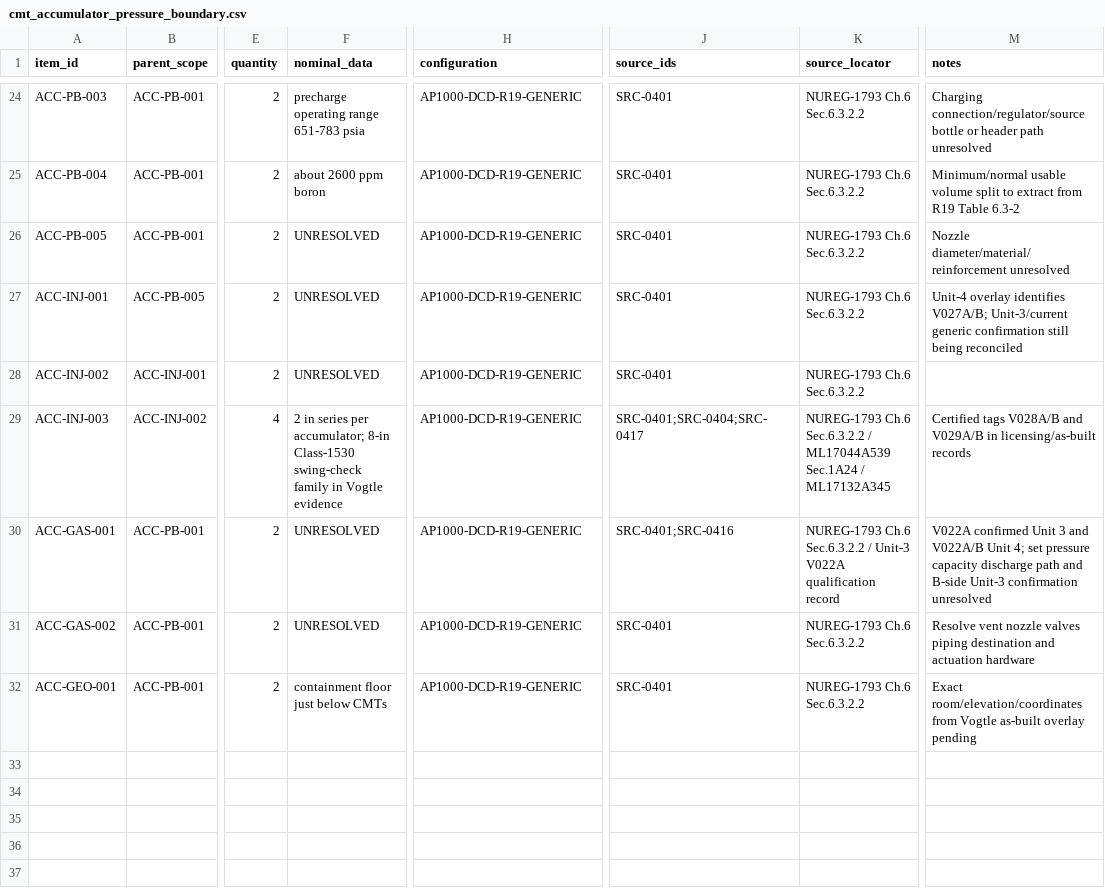
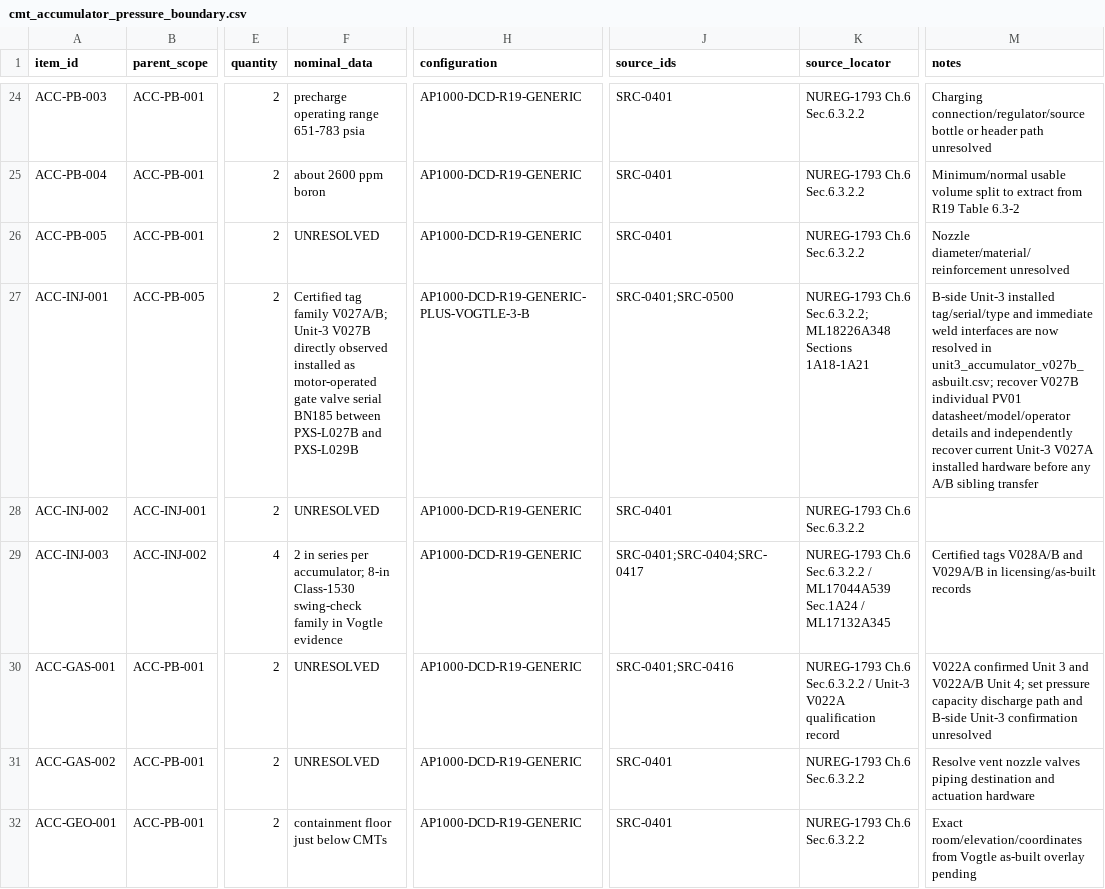
Before and after one commit to VesperCaeli/Westinghouse-ap1000-project, a CSV file: data/systems/PXS/cmt_accumulator_pressure_boundary.csv, drawn as a sheet; only a part is shown, gaps mark what is left out; the diff names each change by its address in the sheet, - before the commit and + after, or states it on an @@ line.

Commit message:
Reconcile accumulator MOV parent register to Unit 3 V027B

```diff
--- a/data/systems/PXS/cmt_accumulator_pressure_boundary.csv
+++ b/data/systems/PXS/cmt_accumulator_pressure_boundary.csv
-F27 (nominal_data): UNRESOLVED
+F27 (nominal_data): Certified tag family V027A/B; Unit-3 V027B directly observed installed as motor-operated gate valve serial BN185 between PXS-L027B and PXS-L029B
-H27 (configuration): AP1000-DCD-R19-GENERIC
+H27 (configuration): AP1000-DCD-R19-GENERIC-PLUS-VOGTLE-3-B
-J27 (source_ids): SRC-0401
+J27 (source_ids): SRC-0401;SRC-0500
-K27 (source_locator): NUREG-1793 Ch.6 Sec.6.3.2.2
+K27 (source_locator): NUREG-1793 Ch.6 Sec.6.3.2.2; ML18226A348 Sections 1A18-1A21
-M27 (notes): Unit-4 overlay identifies V027A/B; Unit-3/current generic confirmation still being reconciled
+M27 (notes): B-side Unit-3 installed tag/serial/type and immediate weld interfaces are now resolved in unit3_accumulator_v027b_asbuilt.csv; recover V027B individual PV01 datasheet/model/operator details and independently recover current Unit-3 V027A installed hardware before any A/B sibling transfer
```
